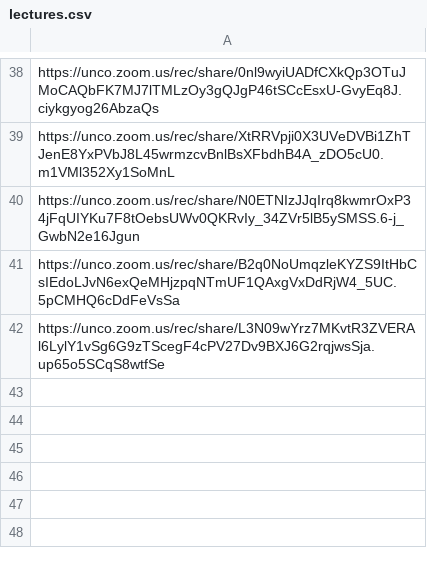
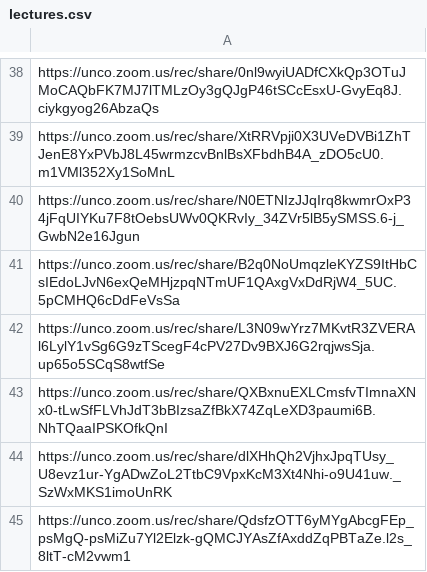
Before and after one commit to Mark-Seaman/UNC-BACS350, a CSV file: markdown/lectures.csv, drawn as a sheet; only a part is shown, gaps mark what is left out; the diff names each change by its address in the sheet, - before the commit and + after, or states it on an @@ line.

Commit message:
deploy Week 15 lectures

```diff
--- a/markdown/lectures.csv
+++ b/markdown/lectures.csv
+row 43: https://unco.zoom.us/rec/share/QXBxnuEXLCmsfvTImnaXNx0-tLwSfFLVhJdT3bBIzsaZfBkX74ZqLeXD3paumi6B.NhTQaaIPSKOfkQnI
+row 44: https://unco.zoom.us/rec/share/dlXHhQh2VjhxJpqTUsy_U8evz1ur-YgADwZoL2TtbC9VpxKcM3Xt4Nhi-o9U41uw._SzWxMKS1imoUnRK
+row 45: https://unco.zoom.us/rec/share/QdsfzOTT6yMYgAbcgFEp_psMgQ-psMiZu7Yl2Elzk-gQMCJYAsZfAxddZqPBTaZe.l2s_8ltT-cM2vwm1
```
